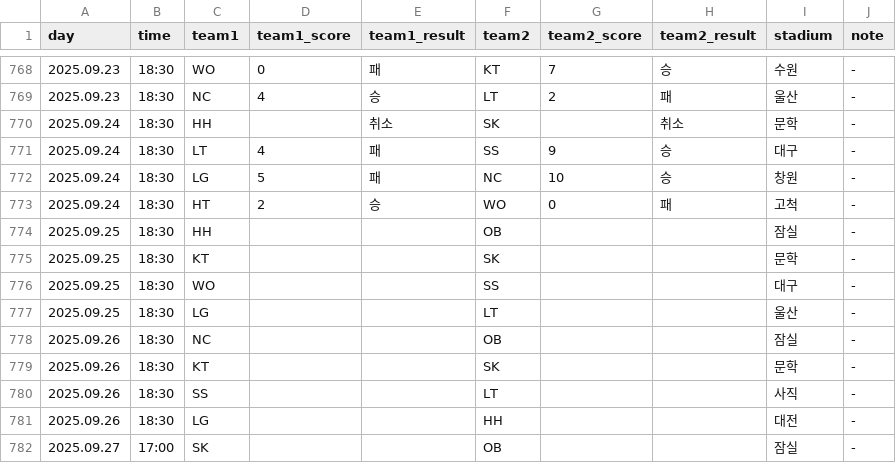
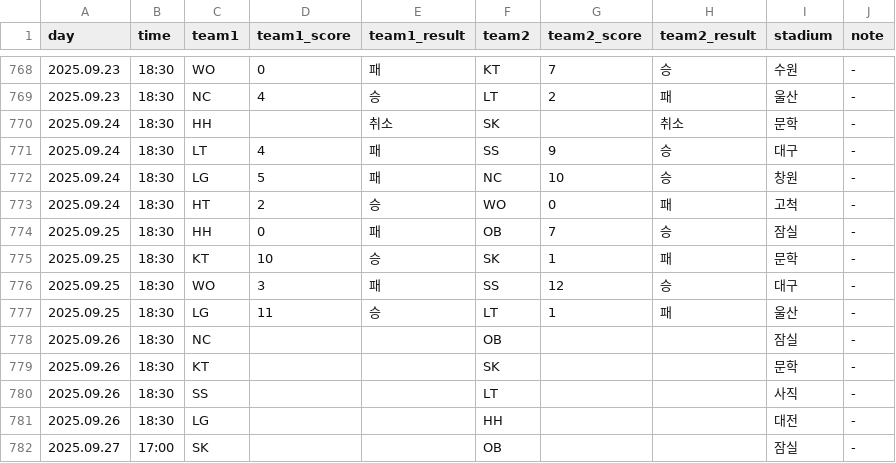
Before and after one commit to rladbstlr87/tothe_ballpark, a CSV file: data/kbo_schedule.csv, drawn as a sheet; only a part is shown, gaps mark what is left out.

```diff
--- a/data/kbo_schedule.csv
+++ b/data/kbo_schedule.csv
@@ -773,6 +773,6 @@
 2025.09.24,18:30,HT,2,승,WO,0,패,고척,-
-2025.09.25,18:30,HH,,,OB,,,잠실,-
-2025.09.25,18:30,KT,,,SK,,,문학,-
-2025.09.25,18:30,WO,,,SS,,,대구,-
-2025.09.25,18:30,LG,,,LT,,,울산,-
+2025.09.25,18:30,HH,0,패,OB,7,승,잠실,-
+2025.09.25,18:30,KT,10,승,SK,1,패,문학,-
+2025.09.25,18:30,WO,3,패,SS,12,승,대구,-
+2025.09.25,18:30,LG,11,승,LT,1,패,울산,-
 2025.09.26,18:30,NC,,,OB,,,잠실,-
```
Also changed, not shown: data/all_hitter_stats.csv, data/all_pitcher_stats.csv, 2 other files.
